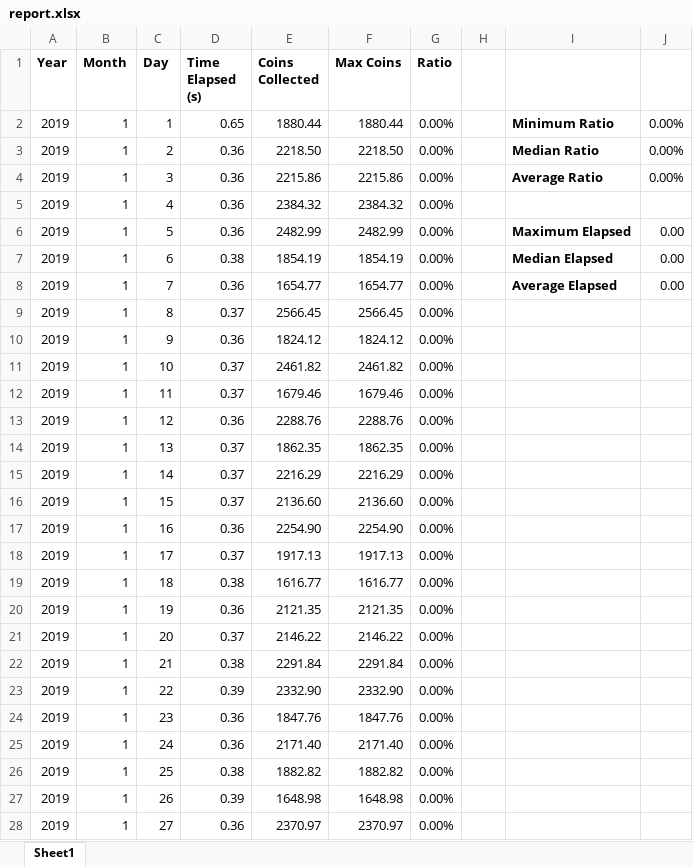
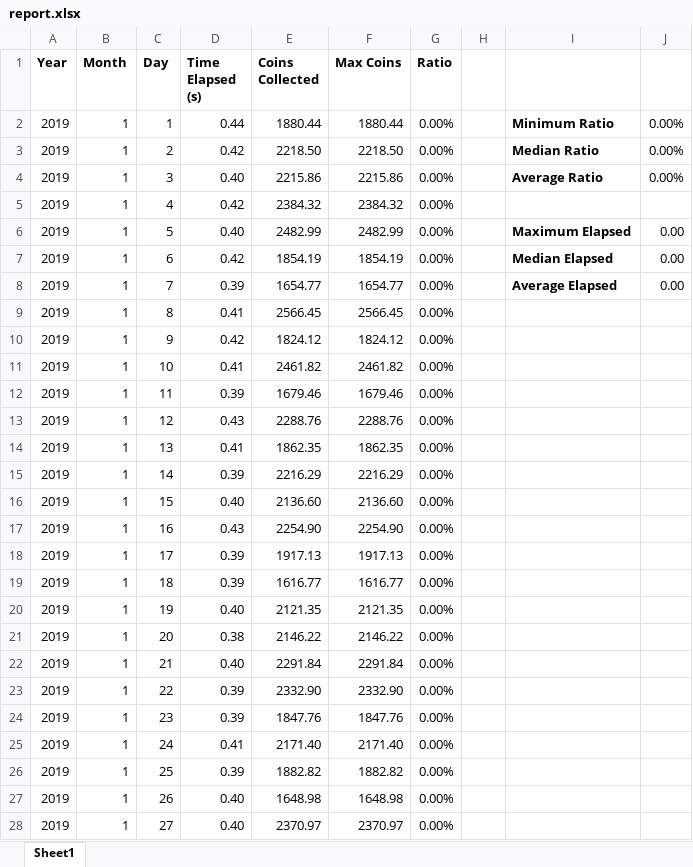
Before and after one commit to Regdeg90/CT, an Excel workbook: eclipse-workspace/powergrab/evaluator/report.xlsx, sheet Sheet1, drawn as a sheet; only a part is shown; values as stored, in another font and other column widths than the file's, no borders; conditional formats not drawn; the diff covers the shown part only; the diff names each change by its address in the sheet, - before the commit and + after, or states it on an @@ line.

```diff
--- a/eclipse-workspace/powergrab/evaluator/report.xlsx (sheet Sheet1)
+++ b/eclipse-workspace/powergrab/evaluator/report.xlsx (sheet Sheet1)
-D2 (Time Elapsed (s)): 0.65
+D2 (Time Elapsed (s)): 0.44
-D3 (Time Elapsed (s)): 0.36
+D3 (Time Elapsed (s)): 0.42
-D4 (Time Elapsed (s)): 0.36
+D4 (Time Elapsed (s)): 0.40
-D5 (Time Elapsed (s)): 0.36
+D5 (Time Elapsed (s)): 0.42
-D6 (Time Elapsed (s)): 0.36
+D6 (Time Elapsed (s)): 0.40
-D7 (Time Elapsed (s)): 0.38
+D7 (Time Elapsed (s)): 0.42
-D8 (Time Elapsed (s)): 0.36
+D8 (Time Elapsed (s)): 0.39
-D9 (Time Elapsed (s)): 0.37
+D9 (Time Elapsed (s)): 0.41
-D10 (Time Elapsed (s)): 0.36
+D10 (Time Elapsed (s)): 0.42
-D11 (Time Elapsed (s)): 0.37
+D11 (Time Elapsed (s)): 0.41
-D12 (Time Elapsed (s)): 0.37
+D12 (Time Elapsed (s)): 0.39
-D13 (Time Elapsed (s)): 0.36
+D13 (Time Elapsed (s)): 0.43
-D14 (Time Elapsed (s)): 0.37
+D14 (Time Elapsed (s)): 0.41
-D15 (Time Elapsed (s)): 0.37
+D15 (Time Elapsed (s)): 0.39
-D16 (Time Elapsed (s)): 0.37
+D16 (Time Elapsed (s)): 0.40
-D17 (Time Elapsed (s)): 0.36
+D17 (Time Elapsed (s)): 0.43
-D18 (Time Elapsed (s)): 0.37
+D18 (Time Elapsed (s)): 0.39
-D19 (Time Elapsed (s)): 0.38
+D19 (Time Elapsed (s)): 0.39
-D20 (Time Elapsed (s)): 0.36
+D20 (Time Elapsed (s)): 0.40
-D21 (Time Elapsed (s)): 0.37
+D21 (Time Elapsed (s)): 0.38
-D22 (Time Elapsed (s)): 0.38
+D22 (Time Elapsed (s)): 0.40
-D24 (Time Elapsed (s)): 0.36
+D24 (Time Elapsed (s)): 0.39
-D25 (Time Elapsed (s)): 0.36
+D25 (Time Elapsed (s)): 0.41
-D26 (Time Elapsed (s)): 0.38
+D26 (Time Elapsed (s)): 0.39
-D27 (Time Elapsed (s)): 0.39
+D27 (Time Elapsed (s)): 0.40
-D28 (Time Elapsed (s)): 0.36
+D28 (Time Elapsed (s)): 0.40
```
Also changed, not shown: 693 edited cells elsewhere in this sheet, 27 other files.
